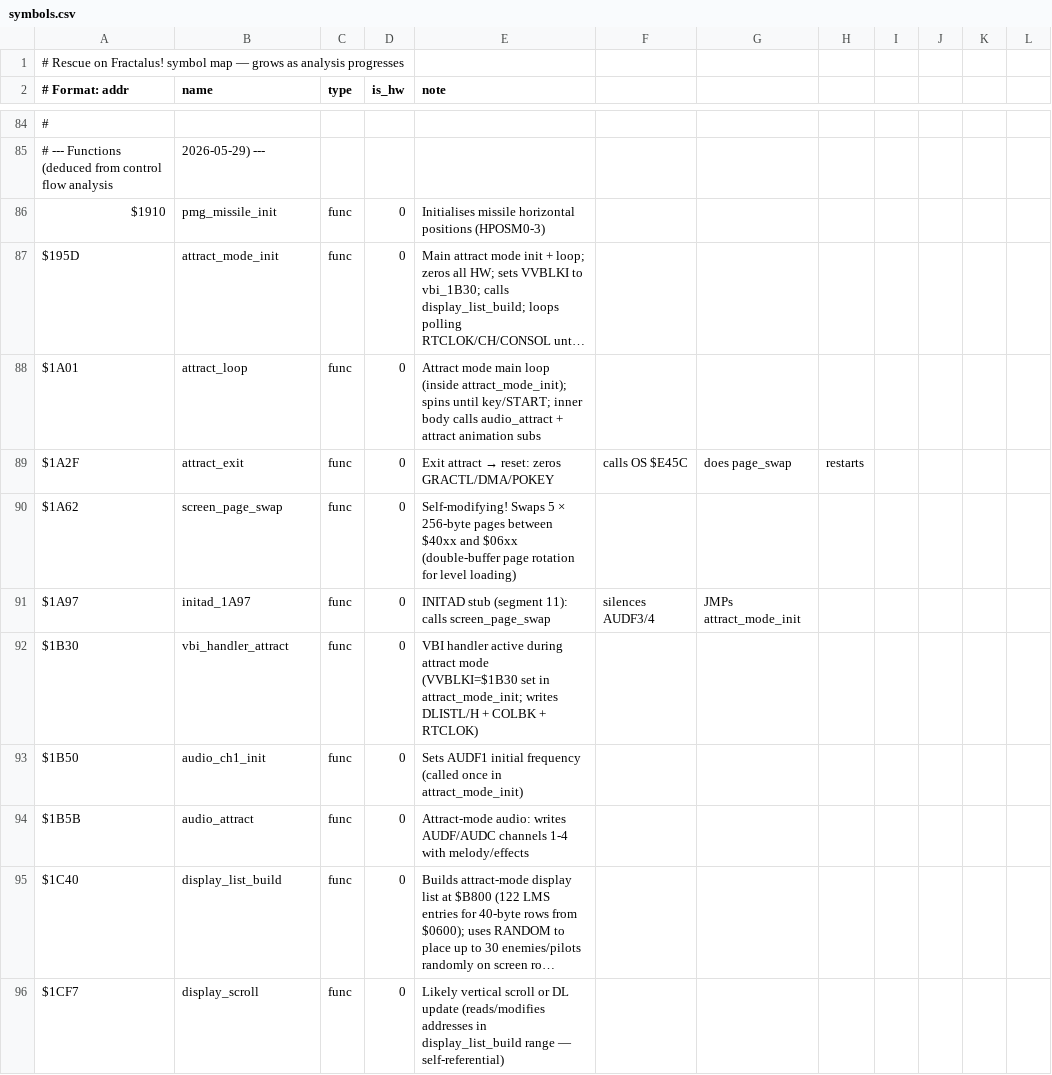
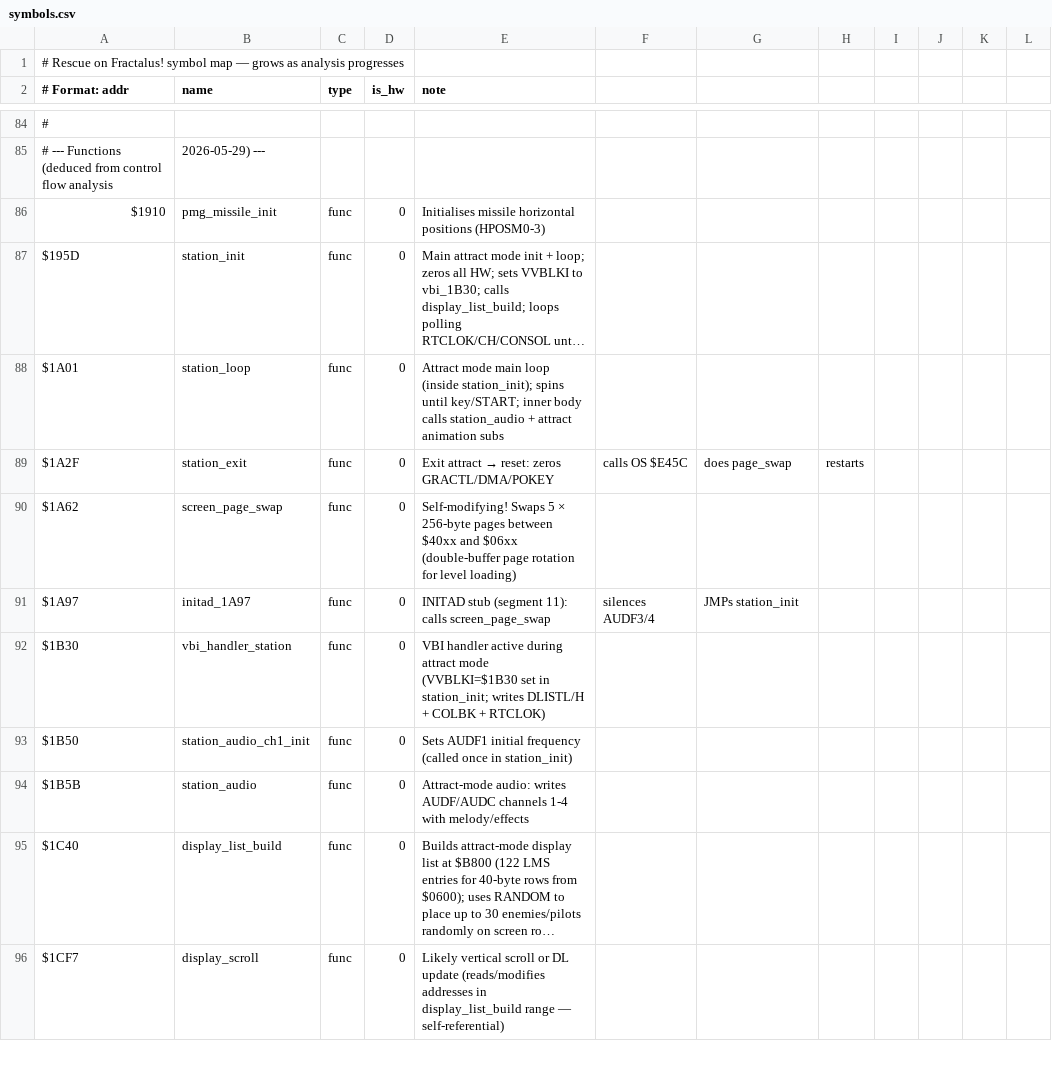
Before and after one commit to Vesuri/rescueonfractalus, a CSV file: disasm/symbols.csv, drawn as a sheet; only a part is shown, gaps mark what is left out; long unchanged cells end in …; the diff covers the shown part only; the diff names each change by its address in the sheet, - before the commit and + after, or states it on an @@ line.

Commit message:
refactor: canonical scene vocabulary (Logo/Station/Standby/Doors/Tunnel/Planet/Flight)
Settle on one set of names for the 7 boot→flight scenes and apply everywhere so
docs/code/conversation always mean the same thing.

- symbols.csv: the misleading attract_* 6502 funcs (which actually drive the
  Station cinematic, scene 2) -> station_* (station_init/_loop/_exit/_audio/
  _anim_frame/_sub_*/vbi_handler_station/dli_handler_station/pmg_*_station);
  rof_gen.c regenerated. Kept attract_timer/$00E2 as the valid umbrella term.
- SDL (PlatformSDL): RofStage enum -> ROF_STAGE_STANDBY/_LAUNCH/_FLIGHT;
  ROF_START now standby|launch|flight (legacy attract|tunnel|gameplay|game aliased).
- Amiga: AttractScene -> StandbyScene; attract_native.cpp -> station_native.cpp;
  attract_mode_setup -> station_setup; disasm/attract_mem.bin -> standby_mem.bin.
- docs: 3-screen CRITICAL REVISION + Option-B rework plan; M6b/M6c/C6 marked
  superseded; scene 3b (Scoreboard, black high-score screen after long idle) noted
  as not-yet-investigated; corrected "1-3 auto-cycle" claim.

Both builds pass: SDL build/rof, Amiga out/RoF.exe. (a800dumps/ captures and the
agent memory files are local/untracked.)

```diff
--- a/disasm/symbols.csv
+++ b/disasm/symbols.csv
-B87 (name): attract_mode_init
+B87 (name): station_init
-B88 (name): attract_loop
+B88 (name): station_loop
-E88 (note): …loop (inside attract_mode_init); spins until key/START; inner body calls audio_attract + attract…
+E88 (note): …loop (inside station_init); spins until key/START; inner body calls station_audio + attract…
-B89 (name): attract_exit
+B89 (name): station_exit
-G91: JMPs attract_mode_init
+G91: JMPs station_init
-B92 (name): vbi_handler_attract
+B92 (name): vbi_handler_station
-E92 (note): …set in attract_mode_init; writes DLISTL/H…
+E92 (note): …set in station_init; writes DLISTL/H…
-B93 (name): audio_ch1_init
+B93 (name): station_audio_ch1_init
-E93 (note): …once in attract_mode_init)
+E93 (note): …once in station_init)
-B94 (name): audio_attract
+B94 (name): station_audio
```
Also changed, not shown: 16 edited cells elsewhere in this file, 15 other files.
